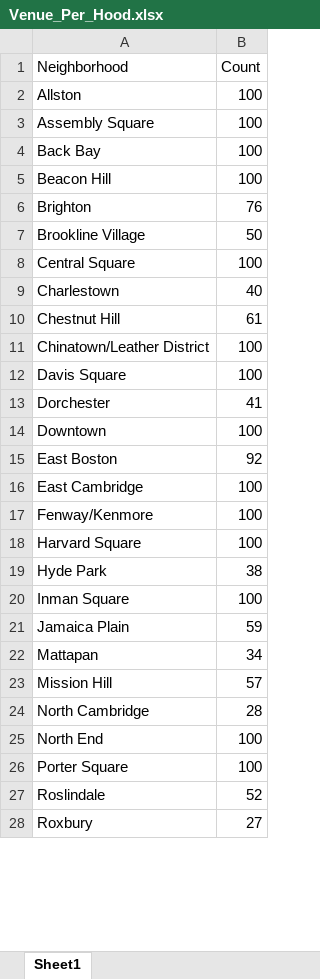
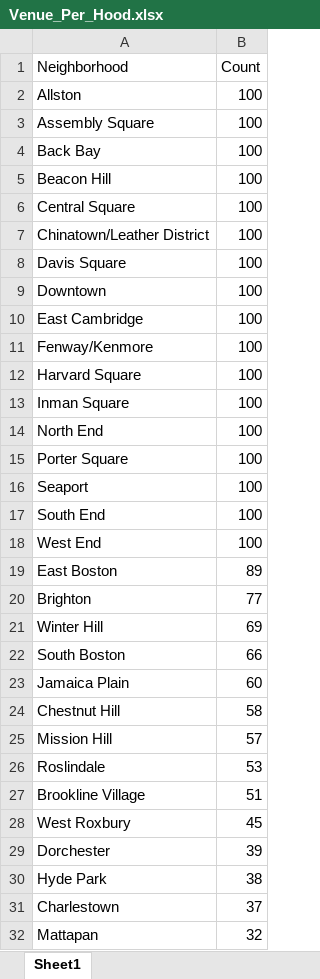
Before and after one commit to jhennessey11/Data-Science-with-Python, an Excel workbook: Venue_Per_Hood.xlsx, sheet Sheet1, drawn as a sheet; only a part is shown; the shorter side is filled out with more unchanged rows; values as stored, in another font and other column widths than the file's, no cell formats; table styles not drawn; removed rows and columns are numbered as before the commit, all else as after; the diff covers the shown part only; the diff names each change by its address in the sheet, - before the commit and + after, or states it on an @@ line.

```diff
--- a/Venue_Per_Hood.xlsx (sheet Sheet1)
+++ b/Venue_Per_Hood.xlsx (sheet Sheet1)
-row 6: Brighton | 76
-row 7: Brookline Village | 50
-row 9: Charlestown | 40
-row 10: Chestnut Hill | 61
-row 13: Dorchester | 41
-row 15: East Boston | 92
-row 21: Jamaica Plain | 59
-row 22: Mattapan | 34
-row 24: North Cambridge | 28
@@ row 29 moved to row 16: Seaport @@
@@ row 31 moved to row 17: South End @@
@@ row 33 moved to row 18: West End @@
+row 19: East Boston | 89
+row 20: Brighton | 77
+row 21: Winter Hill | 69
+row 22: South Boston | 66
+row 23: Jamaica Plain | 60
+row 24: Chestnut Hill | 58
@@ row 23 moved to row 25: Mission Hill @@
-B26 (Count): 52
+B26 (Count): 53
+row 27: Brookline Village | 51
+row 28: West Roxbury | 45
+row 29: Dorchester | 39
@@ row 19 moved to row 30: Hyde Park @@
+row 31: Charlestown | 37
+row 32: Mattapan | 32
```
Also changed, not shown: 1 added row, 3 removed rows and 1 edited cell elsewhere in this sheet, cell formats, Venue_Category_Counts.xlsx, 4 other files.
